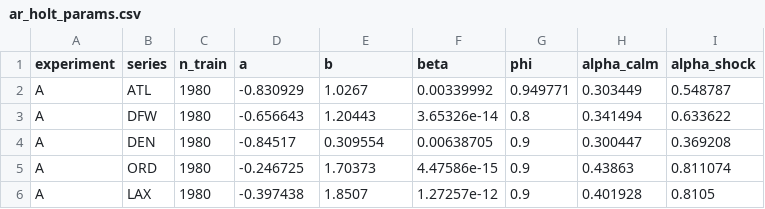
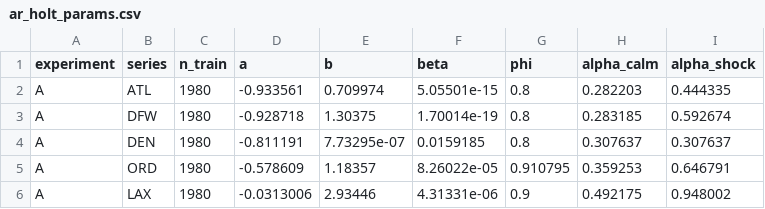
Before and after one commit to ritipshah/air-demand-forecasting, a CSV file: results/ar_holt_params.csv, drawn as a sheet; only a part is shown; the diff covers the shown part only.

```diff
--- a/results/ar_holt_params.csv
+++ b/results/ar_holt_params.csv
@@ -1,6 +1,6 @@
 experiment,series,n_train,a,b,beta,phi,alpha_calm,alpha_shock
-A,ATL,1980,-0.830929,1.0267,0.00339992,0.949771,0.303449,0.548787
-A,DFW,1980,-0.656643,1.20443,3.65326e-14,0.8,0.341494,0.633622
-A,DEN,1980,-0.84517,0.309554,0.00638705,0.9,0.300447,0.369208
-A,ORD,1980,-0.246725,1.70373,4.47586e-15,0.9,0.43863,0.811074
-A,LAX,1980,-0.397438,1.8507,1.27257e-12,0.9,0.401928,0.8105
+A,ATL,1980,-0.933561,0.709974,5.05501e-15,0.8,0.282203,0.444335
+A,DFW,1980,-0.928718,1.30375,1.70014e-19,0.8,0.283185,0.592674
+A,DEN,1980,-0.811191,7.73295e-07,0.0159185,0.8,0.307637,0.307637
+A,ORD,1980,-0.578609,1.18357,8.26022e-05,0.910795,0.359253,0.646791
+A,LAX,1980,-0.0313006,2.93446,4.31331e-06,0.9,0.492175,0.948002
```
Also changed, not shown: 67 edited cells elsewhere in this file, results/ablation.csv, results/metrics_by_horizon.csv, 21 other files.
